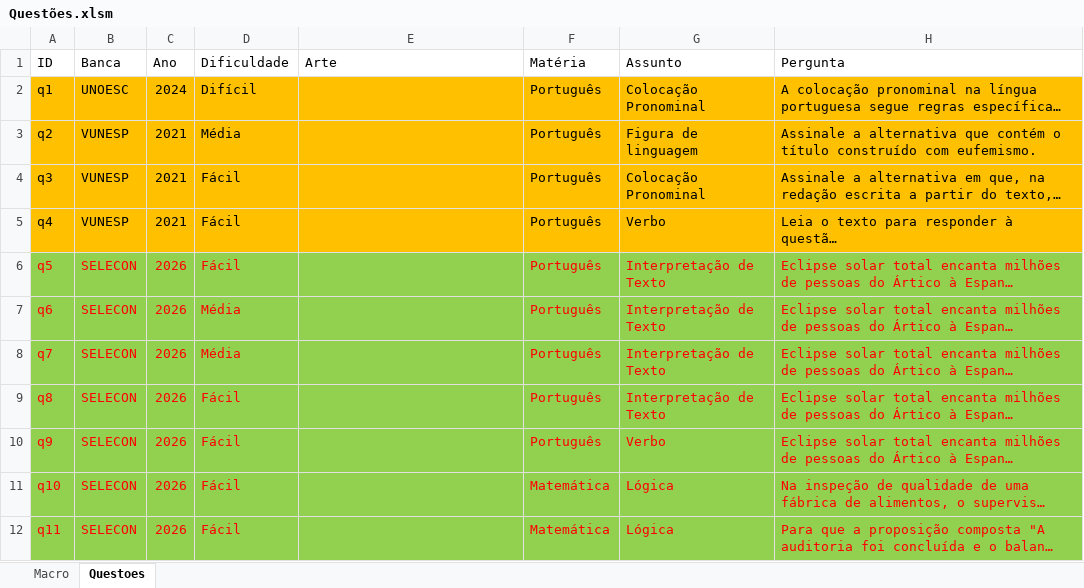
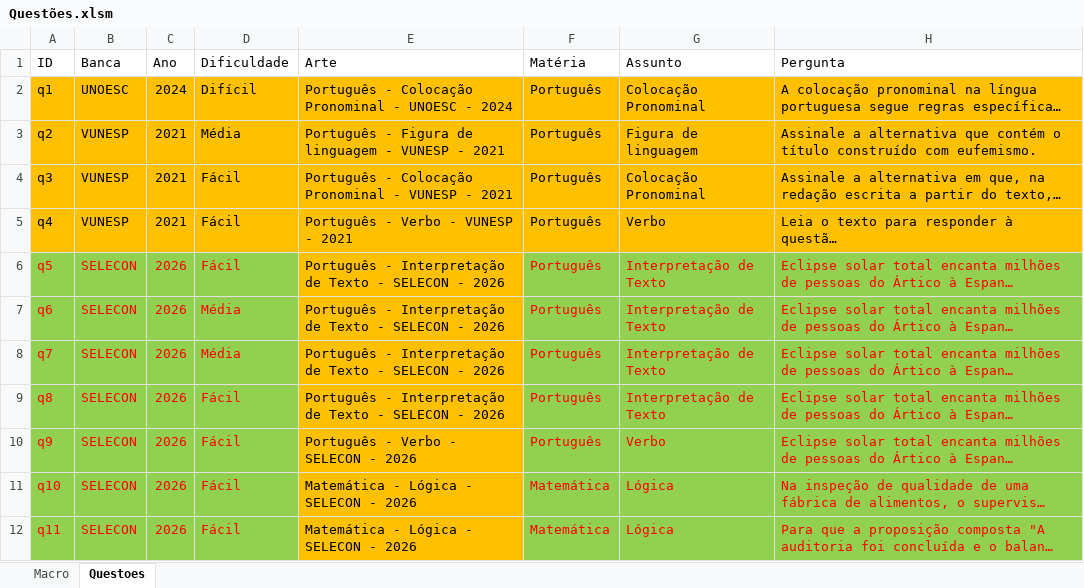
Before and after one commit to Celsokodama/projeto-game-concurso, an Excel workbook: Questões.xlsm, sheet Questoes, drawn as a sheet; only a part is shown; long unchanged cells end in …; values as stored, in another font and other column widths than the file's, no borders; the diff names each change by its address in the sheet, - before the commit and + after, or states it on an @@ line.

```diff
--- a/Questões.xlsm (sheet Questoes)
+++ b/Questões.xlsm (sheet Questoes)
-E2 (Arte): (empty)
+E2 (Arte): Português - Colocação Pronominal - UNOESC - 2024
-E3 (Arte): (empty)
+E3 (Arte): Português - Figura de linguagem - VUNESP - 2021
-E4 (Arte): (empty)
+E4 (Arte): Português - Colocação Pronominal - VUNESP - 2021
-E5 (Arte): (empty)
+E5 (Arte): Português - Verbo - VUNESP - 2021
-E6:E9 (Arte): (empty)
+E6:E9 (Arte): Português - Interpretação de Texto - SELECON - 2026
-E6:E12 fill: #92D050
+E6:E12 fill: #FFC000
-E10 (Arte): (empty)
+E10 (Arte): Português - Verbo - SELECON - 2026
-E11:E12 (Arte): (empty)
+E11:E12 (Arte): Matemática - Lógica - SELECON - 2026
```
Also changed, not shown: 5 other files.
